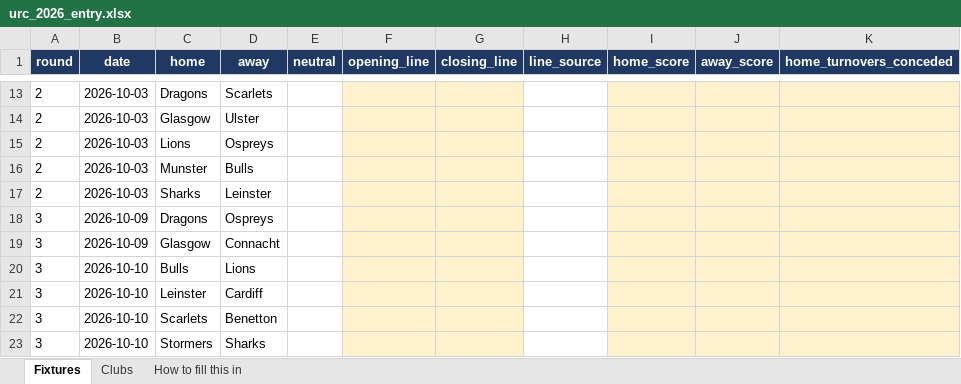
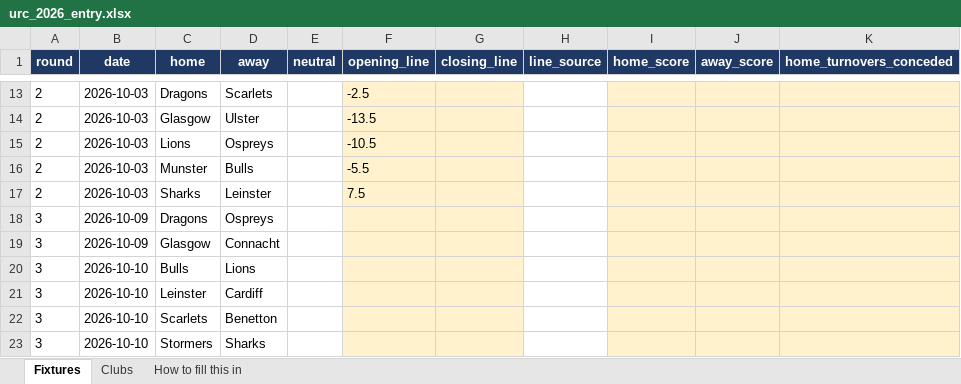
Before and after one commit to ZeNoonan/Research, an Excel workbook: rugby_urc/entry/urc_2026_entry.xlsx, sheet Fixtures, drawn as a sheet; only a part is shown, gaps mark what is left out; values as stored, in another font and other column widths than the file's, no borders; the diff covers the shown part only; the diff names each change by its address in the sheet, - before the commit and + after, or states it on an @@ line.

```diff
--- a/rugby_urc/entry/urc_2026_entry.xlsx (sheet Fixtures)
+++ b/rugby_urc/entry/urc_2026_entry.xlsx (sheet Fixtures)
-F13 (opening_line): (empty)
+F13 (opening_line): -2.5
-F14 (opening_line): (empty)
+F14 (opening_line): -13.5
-F15 (opening_line): (empty)
+F15 (opening_line): -10.5
-F16 (opening_line): (empty)
+F16 (opening_line): -5.5
-F17 (opening_line): (empty)
+F17 (opening_line): 7.5
```
Also changed, not shown: 33 edited cells elsewhere in this sheet, sheet How to fill this in, 7 other files.
